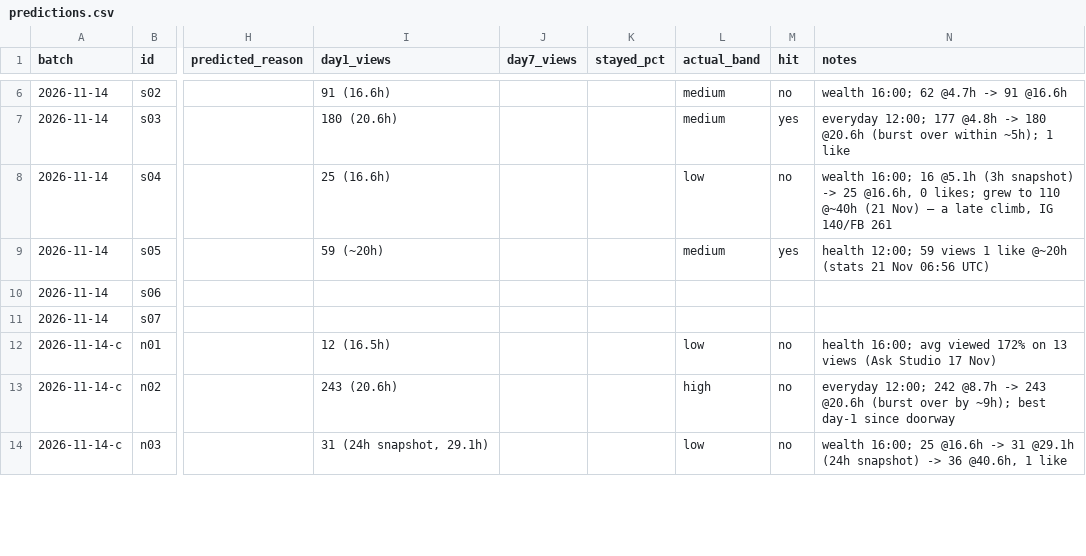
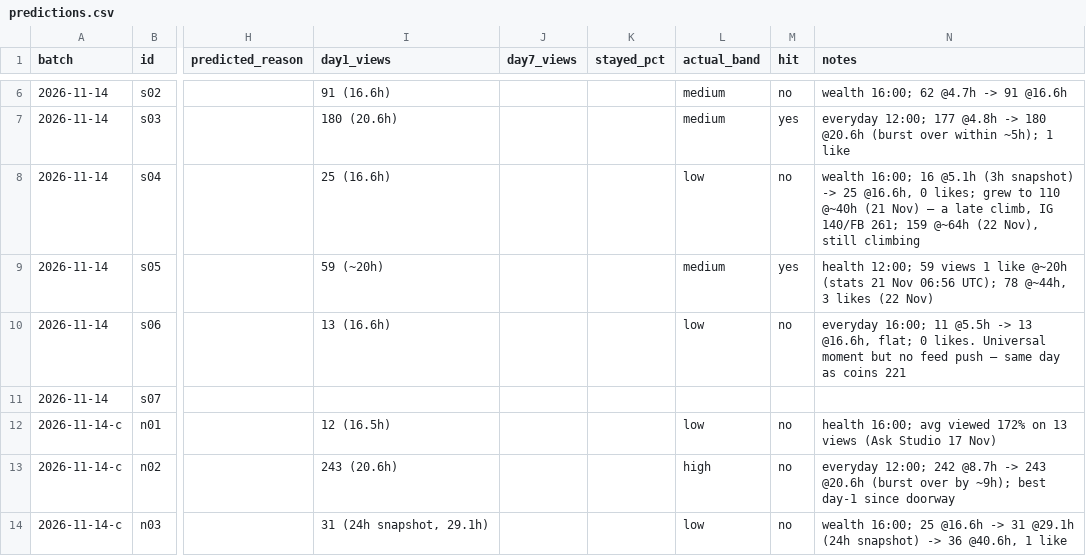
Before and after one commit to poornaprabhugit/psyched-mind-pipeline, a CSV file: memory/predictions.csv, drawn as a sheet; only a part is shown, gaps mark what is left out; the diff covers the shown part only; the diff names each change by its address in the sheet, - before the commit and + after, or states it on an @@ line.

```diff
--- a/memory/predictions.csv
+++ b/memory/predictions.csv
-N8 (notes): …IG 140/FB 261
+N8 (notes): …IG 140/FB 261; 159 @~64h (22 Nov), still climbing
-N9 (notes): …Nov 06:56 UTC)
+N9 (notes): …Nov 06:56 UTC); 78 @~44h, 3 likes (22 Nov)
-I10 (day1_views): (empty)
+I10 (day1_views): 13 (16.6h)
-L10 (actual_band): (empty)
+L10 (actual_band): low
-M10 (hit): (empty)
+M10 (hit): no
-N10 (notes): (empty)
+N10 (notes): everyday 16:00; 11 @5.5h -> 13 @16.6h, flat; 0 likes. Universal moment but no feed push – same day as coins 221
```
Also changed, not shown: 8 edited cells elsewhere in this file, 2 other files.
